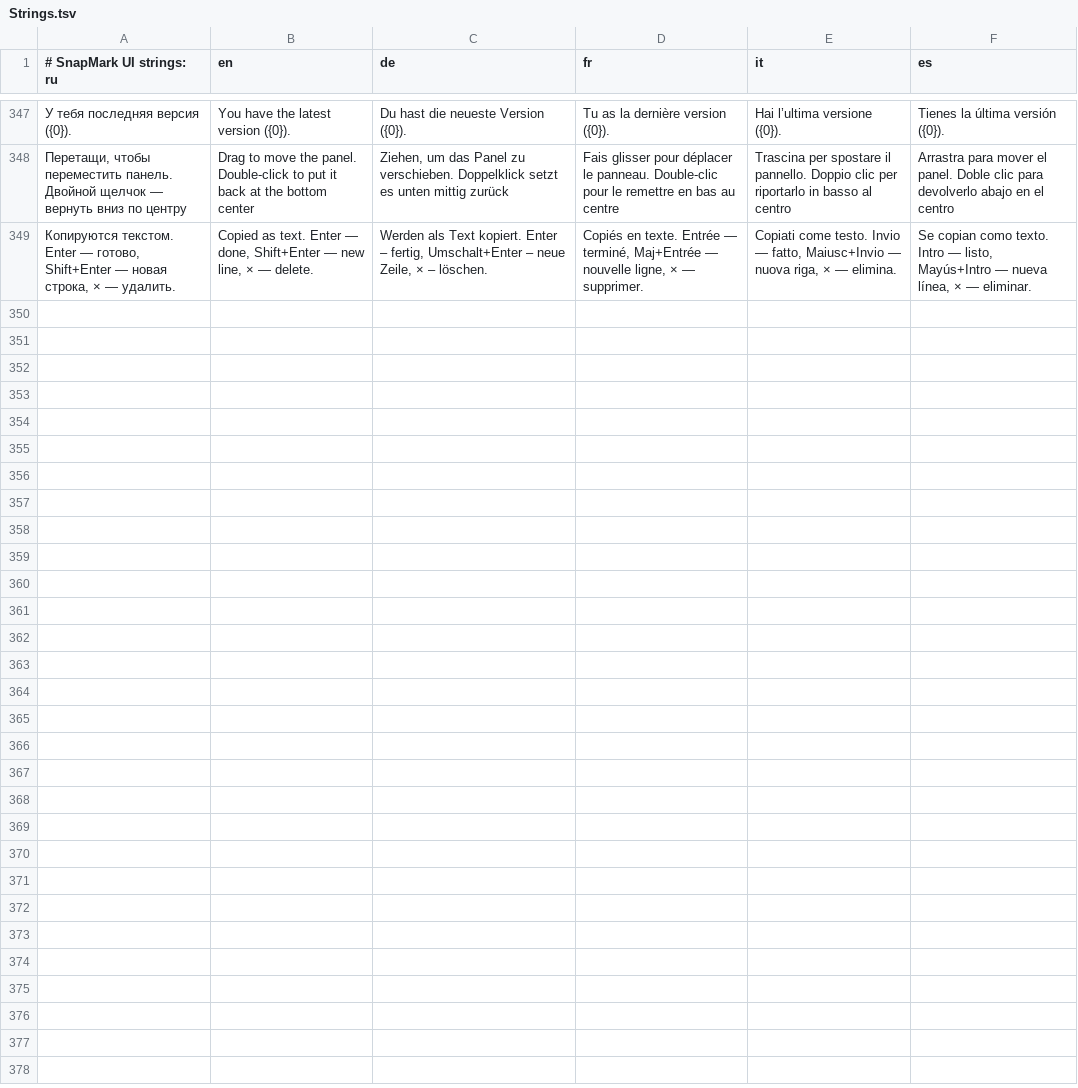
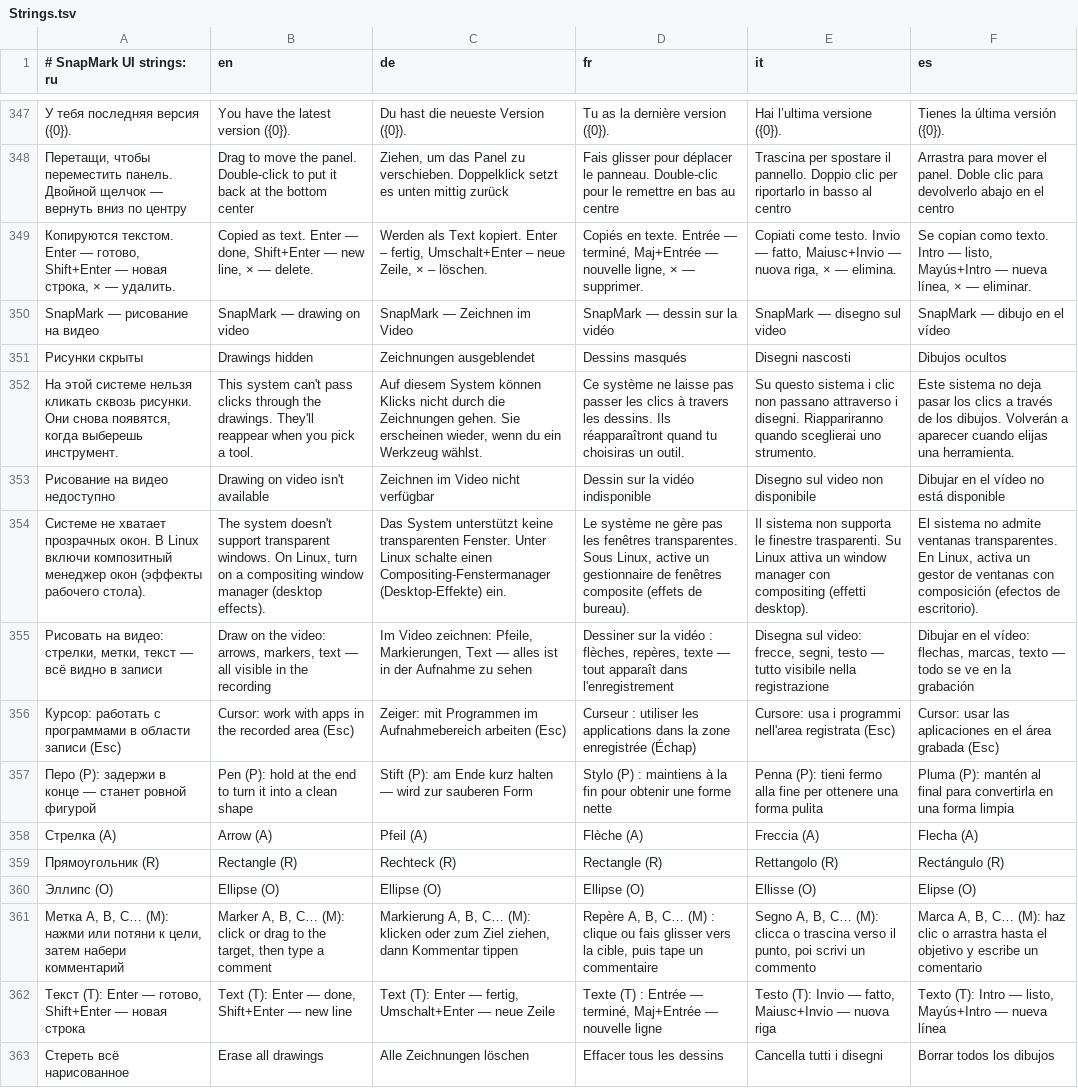
Before and after one commit to KantemirBitokov/SnapMark, a TSV file: src/SnapMark.Core/Strings.tsv, drawn as a sheet; only a part is shown, gaps mark what is left out; the diff names each change by its address in the sheet, - before the commit and + after, or states it on an @@ line.

```diff
--- a/src/SnapMark.Core/Strings.tsv
+++ b/src/SnapMark.Core/Strings.tsv
+row 350: SnapMark — рисование на видео | SnapMark — drawing on video | SnapMark — Zeichnen im Video | SnapMark — dessin sur la vidéo | SnapMark — disegno sul video | SnapMark — dibujo en el vídeo
+row 351: Рисунки скрыты | Drawings hidden | Zeichnungen ausgeblendet | Dessins masqués | Disegni nascosti | Dibujos ocultos
+row 352: На этой системе нельзя кликать сквозь рисунки. Они снова появятся, когда выберешь инструмент. | This system can't pass clicks through the drawings. They'll reappear when you pick a tool. | Auf diesem System können Klicks nicht durch die Zeichnungen gehen. Sie erscheinen wieder, wenn du ein Werkzeug wählst. | Ce système ne laisse pas passer les clics à travers les dessins. Ils réapparaîtront quand tu choisiras un outil. | Su questo sistema i clic non passano attraverso i disegni. Riappariranno quando sceglierai uno strumento. | Este sistema no deja pasar los clics a través de los dibujos. Volverán a aparecer cuando elijas una herramienta.
+row 353: Рисование на видео недоступно | Drawing on video isn't available | Zeichnen im Video nicht verfügbar | Dessin sur la vidéo indisponible | Disegno sul video non disponibile | Dibujar en el vídeo no está disponible
+row 354: Системе не хватает прозрачных окон. В Linux включи композитный менеджер окон (эффекты рабочего стола). | The system doesn't support transparent windows. On Linux, turn on a compositing window manager (desktop effects). | Das System unterstützt keine transparenten Fenster. Unter Linux schalte einen Compositing-Fenstermanager (Desktop-Effekte) ein. | Le système ne gère pas les fenêtres transparentes. Sous Linux, active un gestionnaire de fenêtres composite (effets de bureau). | Il sistema non supporta le finestre trasparenti. Su Linux attiva un window manager con compositing (effetti desktop). | El sistema no admite ventanas transparentes. En Linux, activa un gestor de ventanas con composición (efectos de escritorio).
+row 355: Рисовать на видео: стрелки, метки, текст — всё видно в записи | Draw on the video: arrows, markers, text — all visible in the recording | Im Video zeichnen: Pfeile, Markierungen, Text — alles ist in der Aufnahme zu sehen | Dessiner sur la vidéo : flèches, repères, texte — tout apparaît dans l'enregistrement | Disegna sul video: frecce, segni, testo — tutto visibile nella registrazione | Dibujar en el vídeo: flechas, marcas, texto — todo se ve en la grabación
+row 356: Курсор: работать с программами в области записи (Esc) | Cursor: work with apps in the recorded area (Esc) | Zeiger: mit Programmen im Aufnahmebereich arbeiten (Esc) | Curseur : utiliser les applications dans la zone enregistrée (Échap) | Cursore: usa i programmi nell'area registrata (Esc) | Cursor: usar las aplicaciones en el área grabada (Esc)
+row 357: Перо (P): задержи в конце — станет ровной фигурой | Pen (P): hold at the end to turn it into a clean shape | Stift (P): am Ende kurz halten — wird zur sauberen Form | Stylo (P) : maintiens à la fin pour obtenir une forme nette | Penna (P): tieni fermo alla fine per ottenere una forma pulita | Pluma (P): mantén al final para convertirla en una forma limpia
+row 358: Стрелка (A) | Arrow (A) | Pfeil (A) | Flèche (A) | Freccia (A) | Flecha (A)
+row 359: Прямоугольник (R) | Rectangle (R) | Rechteck (R) | Rectangle (R) | Rettangolo (R) | Rectángulo (R)
+row 360: Эллипс (O) | Ellipse (O) | Ellipse (O) | Ellipse (O) | Ellisse (O) | Elipse (O)
+row 361: Метка A, B, C… (M): нажми или потяни к цели, затем набери комментарий | Marker A, B, C… (M): click or drag to the target, then type a comment | Markierung A, B, C… (M): klicken oder zum Ziel ziehen, dann Kommentar tippen | Repère A, B, C… (M) : clique ou fais glisser vers la cible, puis tape un commentaire | Segno A, B, C… (M): clicca o trascina verso il punto, poi scrivi un commento | Marca A, B, C… (M): haz clic o arrastra hasta el objetivo y escribe un comentario
+row 362: Текст (T): Enter — готово, Shift+Enter — новая строка | Text (T): Enter — done, Shift+Enter — new line | Text (T): Enter — fertig, Umschalt+Enter — neue Zeile | Texte (T) : Entrée — terminé, Maj+Entrée — nouvelle ligne | Testo (T): Invio — fatto, Maiusc+Invio — nuova riga | Texto (T): Intro — listo, Mayús+Intro — nueva línea
+row 363: Стереть всё нарисованное | Erase all drawings | Alle Zeichnungen löschen | Effacer tous les dessins | Cancella tutti i disegni | Borrar todos los dibujos
```
Also changed, not shown: 10 other files.
